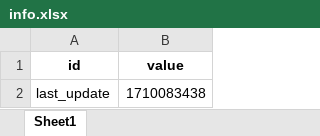
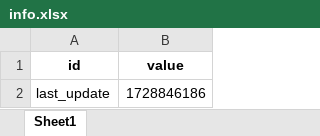
Before and after one commit to bassim-matar/datannur, an Excel workbook: public/data/db_source/info.xlsx, sheet Sheet1, drawn as a sheet; values as stored, in another font and other column widths than the file's, no borders; the diff names each change by its address in the sheet, - before the commit and + after, or states it on an @@ line.

Commit message:
- added : footer last update info live updated

```diff
--- a/public/data/db_source/info.xlsx (sheet Sheet1)
+++ b/public/data/db_source/info.xlsx (sheet Sheet1)
-B2 (value): 1710083438
+B2 (value): 1728846186
```
Also changed, not shown: 2 other files.
